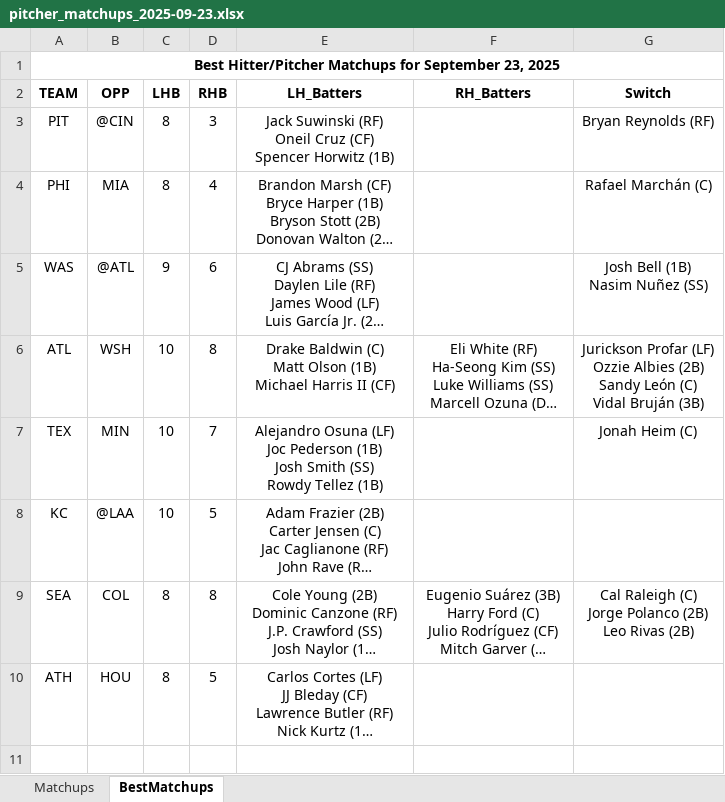
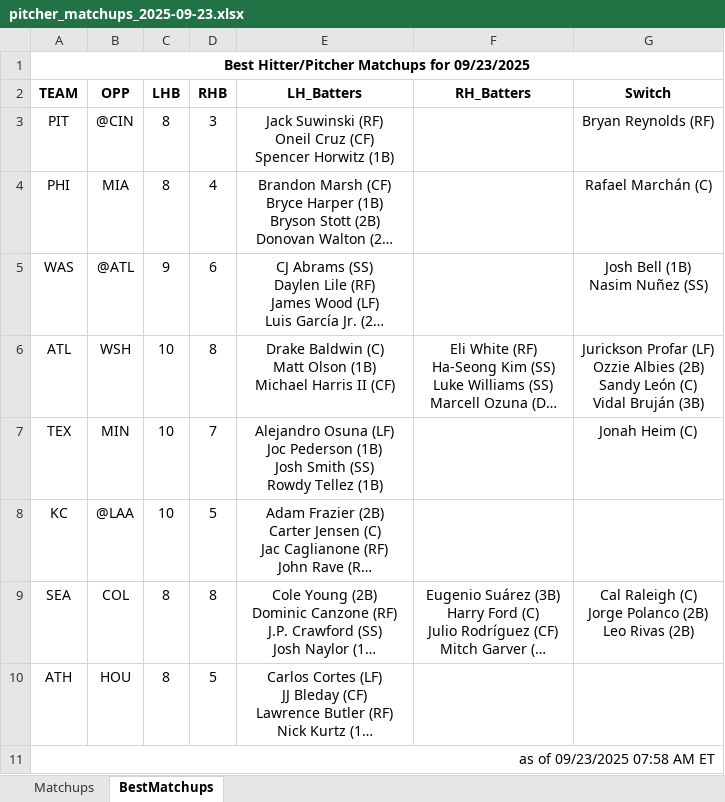
Before and after one commit to jrdogan/mlb-tools, an Excel workbook: pitcher_matchups_2025-09-23.xlsx, sheet BestMatchups, drawn as a sheet; long unchanged cells end in …; values as stored, in another font and other column widths than the file's, no borders; conditional formats not drawn; the diff names each change by its address in the sheet, - before the commit and + after, or states it on an @@ line.

Commit message:
Update pitcher_matchups_2025-09-23.xlsx

```diff
--- a/pitcher_matchups_2025-09-23.xlsx (sheet BestMatchups)
+++ b/pitcher_matchups_2025-09-23.xlsx (sheet BestMatchups)
-A1 (TEAM): …Matchups for September 23, 2025
+A1 (TEAM): …Matchups for 09/23/2025
+row 11: as of 09/23/2025 07:58 AM ET
```
Also changed, not shown: sheet Matchups.
